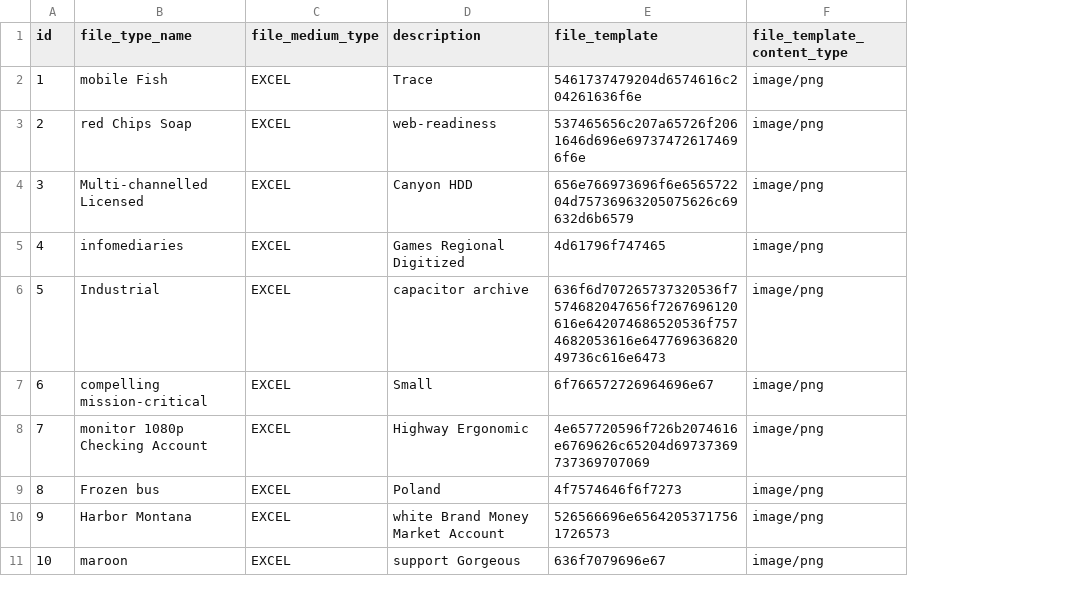
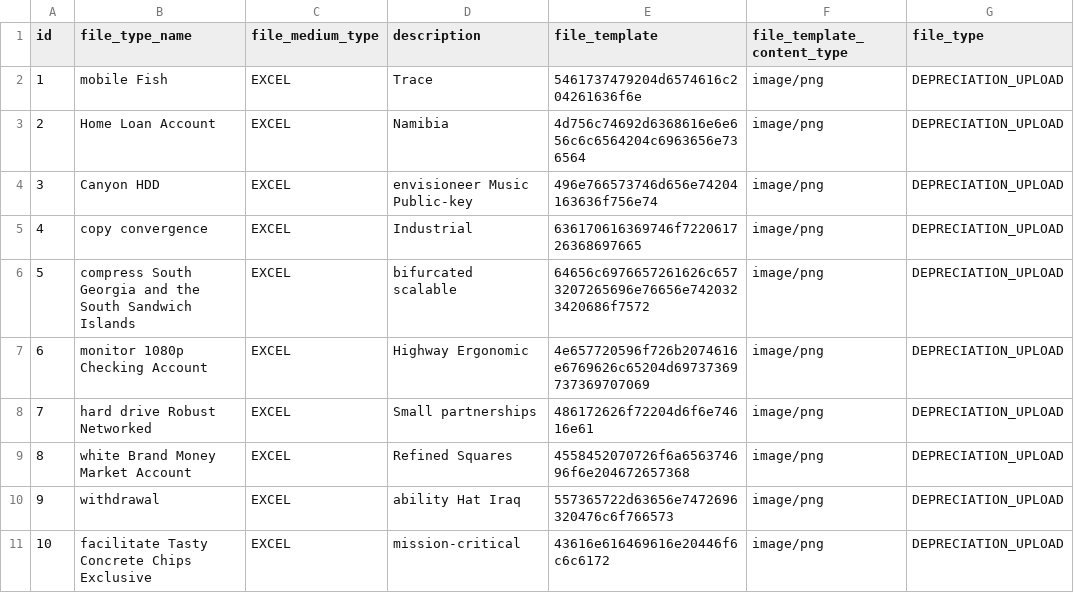
Before and after one commit to mali-fasaha/fixed-assets, a CSV file: src/main/resources/config/liquibase/data/file_type.csv, drawn as a sheet; the diff names each change by its address in the sheet, - before the commit and + after, or states it on an @@ line.

Commit message:
Add file-type to file-type entity with enumeration

```diff
--- a/src/main/resources/config/liquibase/data/file_type.csv
+++ b/src/main/resources/config/liquibase/data/file_type.csv
+column G (file_type), rows 2-11: all DEPRECIATION_UPLOAD
-B3 (file_type_name): red Chips Soap
+B3 (file_type_name): Home Loan Account
-D3 (description): web-readiness
+D3 (description): Namibia
-E3 (file_template): 537465656c207a65726f2061646d696e697374726174696f6e
+E3 (file_template): 4d756c74692d6368616e6e656c6c6564204c6963656e736564
-B4 (file_type_name): Multi-channelled Licensed
+B4 (file_type_name): Canyon HDD
-D4 (description): Canyon HDD
+D4 (description): envisioneer Music Public-key
-E4 (file_template): 656e766973696f6e656572204d75736963205075626c69632d6b6579
+E4 (file_template): 496e766573746d656e74204163636f756e74
-B5 (file_type_name): infomediaries
+B5 (file_type_name): copy convergence
-D5 (description): Games Regional Digitized
+D5 (description): Industrial
-E5 (file_template): 4d61796f747465
+E5 (file_template): 636170616369746f722061726368697665
-B6 (file_type_name): Industrial
+B6 (file_type_name): compress South Georgia and the South Sandwich Islands
-D6 (description): capacitor archive
+D6 (description): bifurcated scalable
-E6 (file_template): 636f6d707265737320536f7574682047656f7267696120616e642074686520536f7574682053616e64776963682049736c616e6473
+E6 (file_template): 64656c6976657261626c6573207265696e76656e7420323420686f7572
-B7 (file_type_name): compelling mission-critical
+B7 (file_type_name): monitor 1080p Checking Account
-D7 (description): Small
+D7 (description): Highway Ergonomic
-E7 (file_template): 6f766572726964696e67
+E7 (file_template): 4e657720596f726b2074616e6769626c65204d69737369737369707069
-B8 (file_type_name): monitor 1080p Checking Account
+B8 (file_type_name): hard drive Robust Networked
-D8 (description): Highway Ergonomic
+D8 (description): Small partnerships
-E8 (file_template): 4e657720596f726b2074616e6769626c65204d69737369737369707069
+E8 (file_template): 486172626f72204d6f6e74616e61
-B9 (file_type_name): Frozen bus
+B9 (file_type_name): white Brand Money Market Account
-D9 (description): Poland
+D9 (description): Refined Squares
-E9 (file_template): 4f7574646f6f7273
+E9 (file_template): 4558452070726f6a656374696f6e204672657368
-B10 (file_type_name): Harbor Montana
+B10 (file_type_name): withdrawal
-D10 (description): white Brand Money Market Account
+D10 (description): ability Hat Iraq
-E10 (file_template): 526566696e65642053717561726573
+E10 (file_template): 557365722d63656e7472696320476c6f766573
-B11 (file_type_name): maroon
+B11 (file_type_name): facilitate Tasty Concrete Chips Exclusive
-D11 (description): support Gorgeous
+D11 (description): mission-critical
-E11 (file_template): 636f7079696e67
+E11 (file_template): 43616e616469616e20446f6c6c6172
```
Also changed, not shown: 19 other files.
